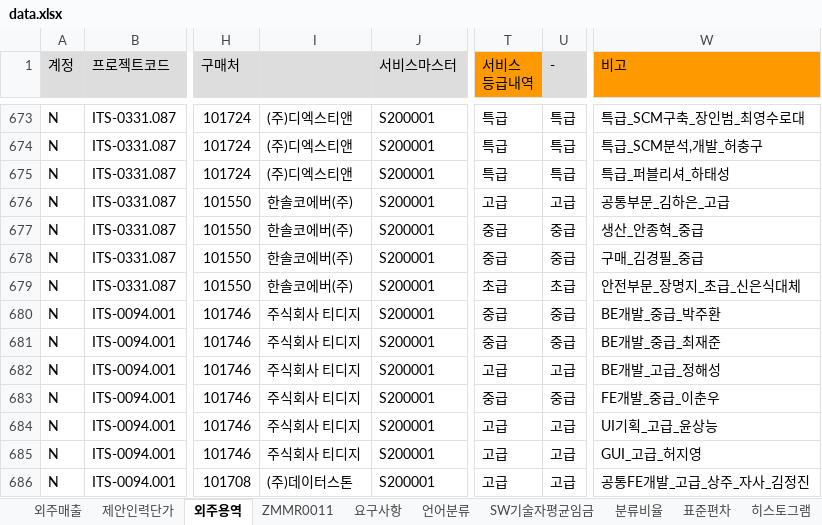
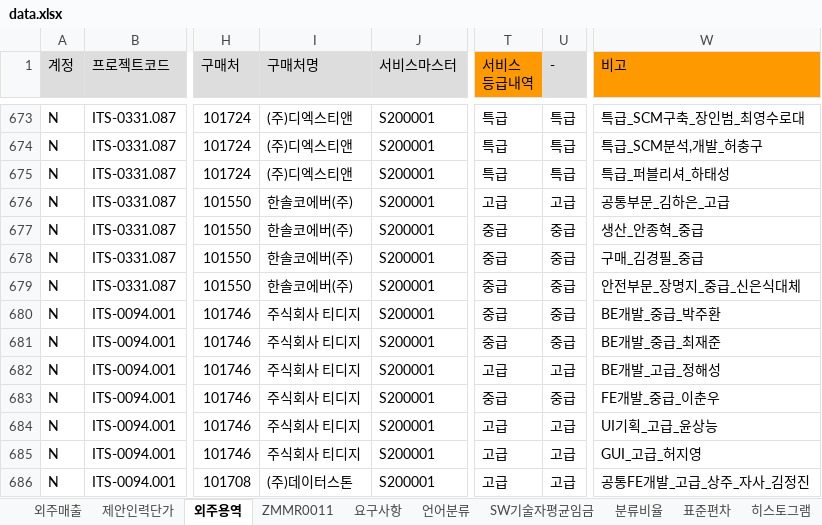
Before and after one commit to HANSOLPNSIT/HANSOL-PNS, an Excel workbook: data.xlsx, sheet 외주용역, drawn as a sheet; only a part is shown, gaps mark what is left out; values as stored, in another font and other column widths than the file's, no borders; charts and pictures not drawn; the diff names each change by its address in the sheet, - before the commit and + after, or states it on an @@ line.

```diff
--- a/data.xlsx (sheet 외주용역)
+++ b/data.xlsx (sheet 외주용역)
-I1: (empty)
+I1: 구매처명
-T679 (서비스 등급내역): 초급
+T679 (서비스 등급내역): 중급
-U679 (-): 초급
+U679 (-): 중급
-W679 (비고): 안전부문_장명지_초급_신은식대체
+W679 (비고): 안전부문_장명지_중급_신은식대체
```
Also changed, not shown: sheet 업체별평균단가, sheet 히스토그램, sheet 요구사항, sheet --, sheet SW기술자평균임금, other sheet tabs, charts or pictures.
